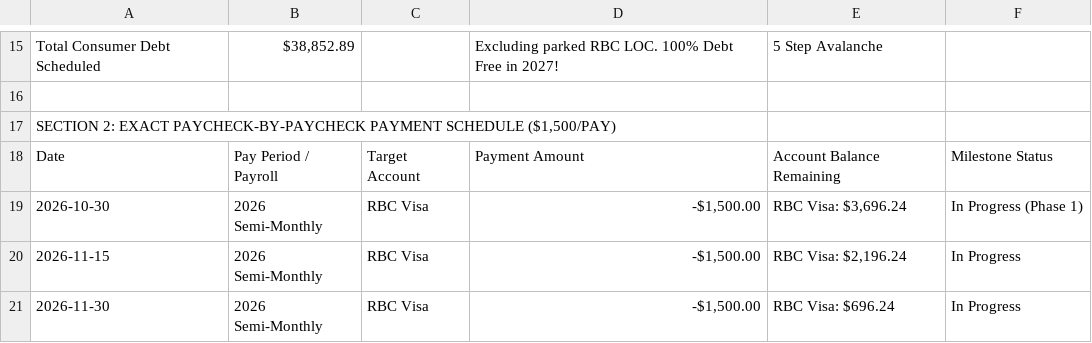
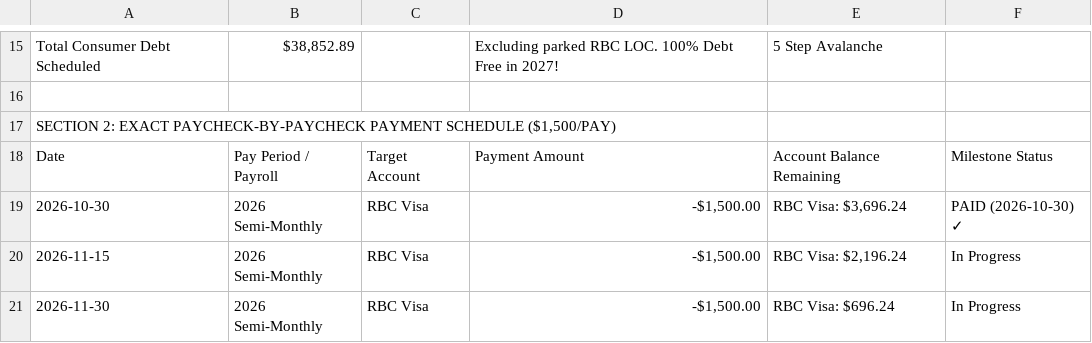
Before and after one commit to cmoulton345-sketch/candy-wellness-os, a CSV file: candy_joe_living_debt_spreadsheet.csv, drawn as a sheet; only a part is shown, gaps mark what is left out.

```diff
--- a/candy_joe_living_debt_spreadsheet.csv
+++ b/candy_joe_living_debt_spreadsheet.csv
@@ -18,3 +18,3 @@
 "Date","Pay Period / Payroll","Target Account","Payment Amount","Account Balance Remaining","Milestone Status"
-"2026-10-30","2026 Semi-Monthly","RBC Visa","-$1,500.00","RBC Visa: $3,696.24","In Progress (Phase 1)"
+"2026-10-30","2026 Semi-Monthly","RBC Visa","-$1,500.00","RBC Visa: $3,696.24","PAID (2026-10-30) ✓"
 "2026-11-15","2026 Semi-Monthly","RBC Visa","-$1,500.00","RBC Visa: $2,196.24","In Progress"
```
Also changed, not shown: 1 other file.
